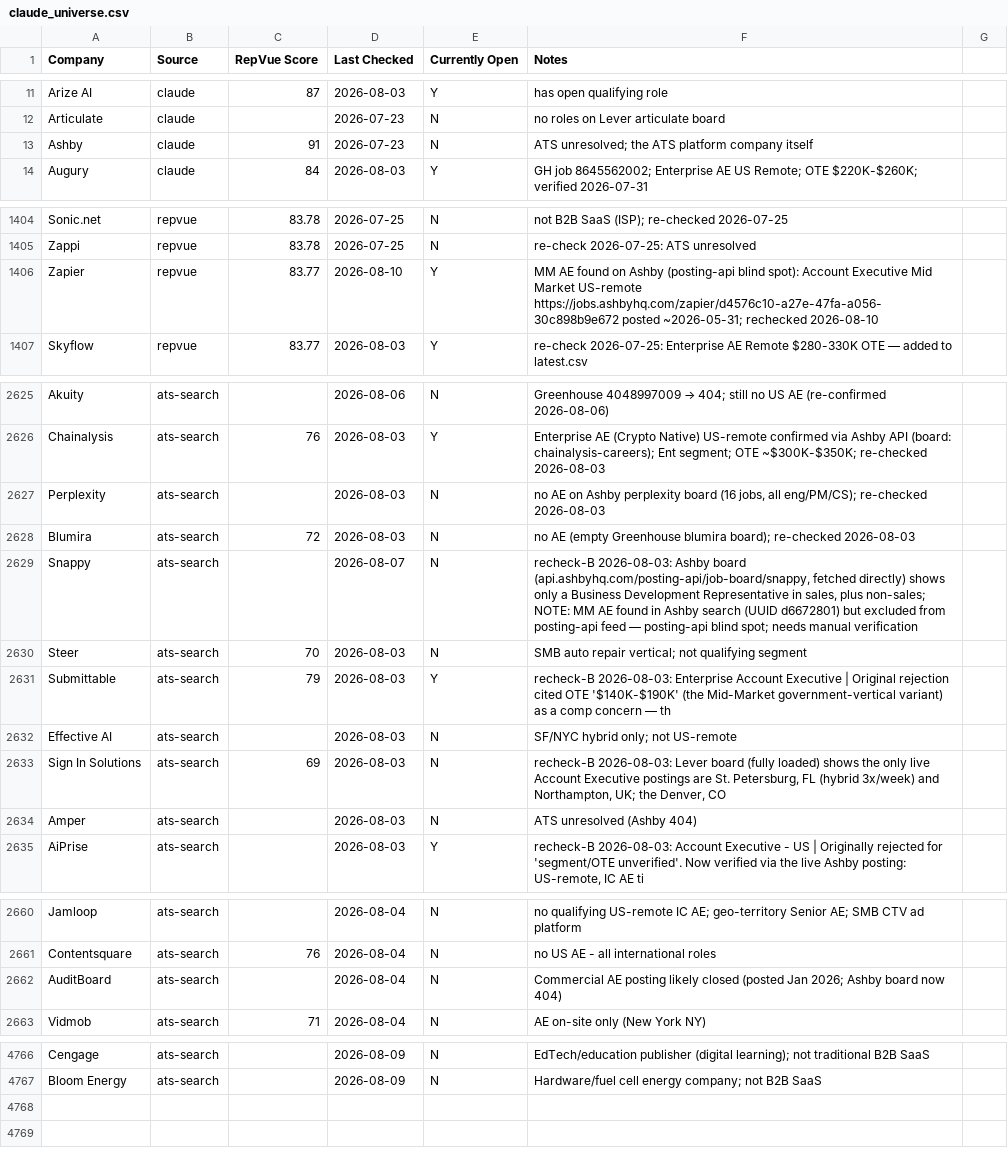
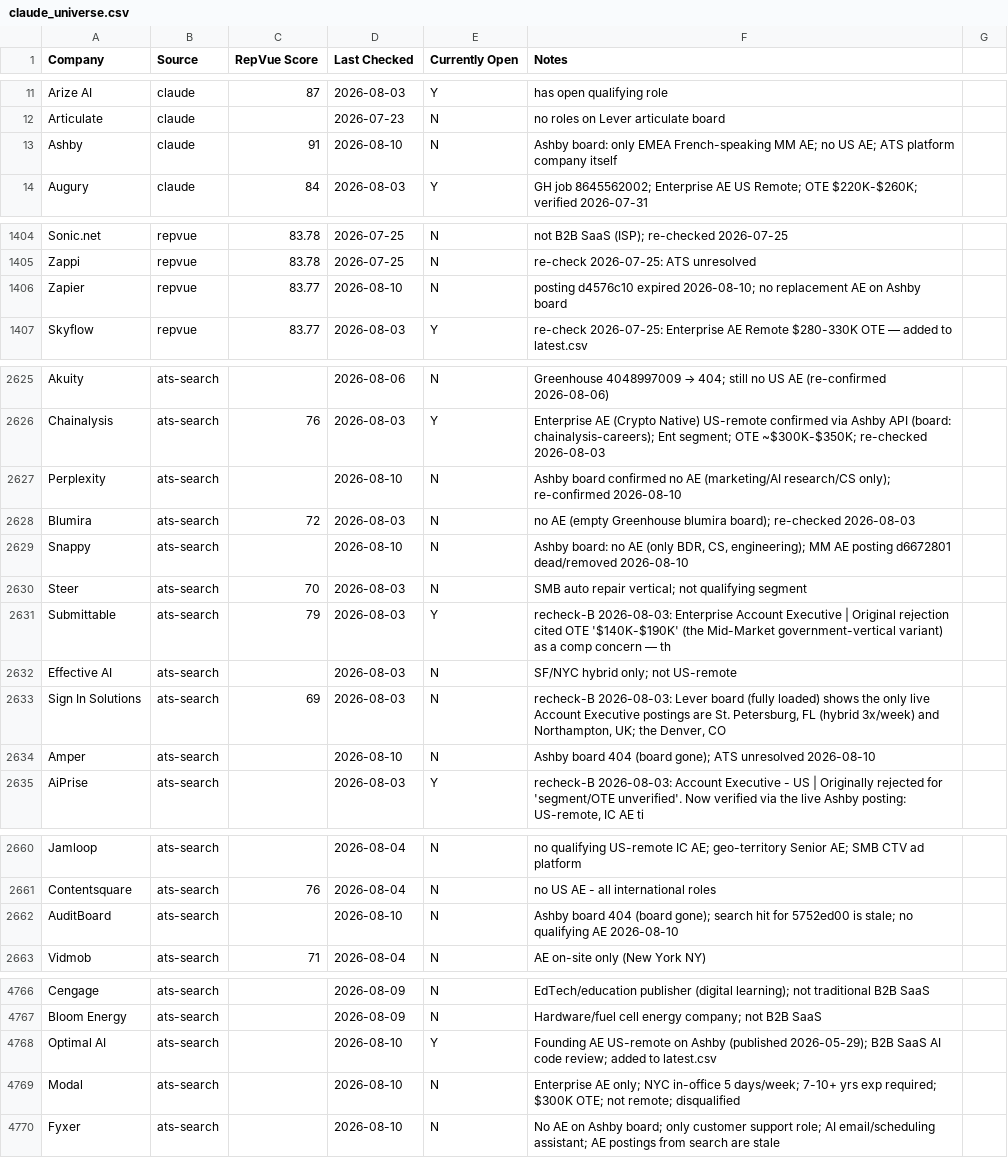
Before and after one commit to eric-hastie/remote-ae-job-hunt, a CSV file: data/claude_universe.csv, drawn as a sheet; only a part is shown, gaps mark what is left out; the diff covers the shown part only.

```diff
--- a/data/claude_universe.csv
+++ b/data/claude_universe.csv
@@ -12,3 +12,3 @@ Arize AI,claude,87,2026-08-03,Y,has open qualifying role
 Articulate,claude,,2026-07-23,N,no roles on Lever articulate board
-Ashby,claude,91,2026-07-23,N,ATS unresolved; the ATS platform company itself
+Ashby,claude,91,2026-08-10,N,Ashby board: only EMEA French-speaking MM AE; no US AE; ATS platform company itself
 Augury,claude,84,2026-08-03,Y,GH job 8645562002; Enterprise AE US Remote; OTE $220K-$260K; verified 2026-07-31
@@ -1405,3 +1405,3 @@ Sonic.net,repvue,83.78,2026-07-25,N,not B2B SaaS (ISP); re-checked 2026-07-25
 Zappi,repvue,83.78,2026-07-25,N,re-check 2026-07-25: ATS unresolved
-Zapier,repvue,83.77,2026-08-10,Y,MM AE found on Ashby (posting-api blind spot): Account Executive Mid Market US-remote https://jobs.ashbyhq.com/zapier/d4576c10-a27e-47fa-a056-30c898b9e672 posted ~2026-05-31; rechecked 2026-08-10
+Zapier,repvue,83.77,2026-08-10,N,posting d4576c10 expired 2026-08-10; no replacement AE on Ashby board
 Skyflow,repvue,83.77,2026-08-03,Y,re-check 2026-07-25: Enterprise AE Remote $280-330K OTE — added to latest.csv
@@ -2626,5 +2626,5 @@ Akuity,ats-search,,2026-08-06,N,Greenhouse 4048997009 → 404; still no US AE (r
 Chainalysis,ats-search,76,2026-08-03,Y,Enterprise AE (Crypto Native) US-remote confirmed via Ashby API (board: chainalysis-careers); Ent segment; OTE ~$300K-$350K; re-checked 2026-08-03
-Perplexity,ats-search,,2026-08-03,N,"no AE on Ashby perplexity board (16 jobs, all eng/PM/CS); re-checked 2026-08-03"
+Perplexity,ats-search,,2026-08-10,N,Ashby board confirmed no AE (marketing/AI research/CS only); re-confirmed 2026-08-10
 Blumira,ats-search,72,2026-08-03,N,no AE (empty Greenhouse blumira board); re-checked 2026-08-03
-Snappy,ats-search,,2026-08-07,N,"recheck-B 2026-08-03: Ashby board (api.ashbyhq.com/posting-api/job-board/snappy, fetched directly) shows only a Business Development Representative in sales, plus non-sales; NOTE: MM AE found in Ashby search (UUID d6672801) but excluded from posting-api feed — posting-api blind spot; needs manual verification"
+Snappy,ats-search,,2026-08-10,N,"Ashby board: no AE (only BDR, CS, engineering); MM AE posting d6672801 dead/removed 2026-08-10"
 Steer,ats-search,70,2026-08-03,N,SMB auto repair vertical; not qualifying segment
@@ -2633,3 +2633,3 @@ Effective AI,ats-search,,2026-08-03,N,SF/NYC hybrid only; not US-remote
 Sign In Solutions,ats-search,69,2026-08-03,N,"recheck-B 2026-08-03: Lever board (fully loaded) shows the only live Account Executive postings are St. Petersburg, FL (hybrid 3x/week) and Northampton, UK; the Denver, CO "
-Amper,ats-search,,2026-08-03,N,ATS unresolved (Ashby 404)
+Amper,ats-search,,2026-08-10,N,Ashby board 404 (board gone); ATS unresolved 2026-08-10
 AiPrise,ats-search,,2026-08-03,Y,"recheck-B 2026-08-03: Account Executive - US | Originally rejected for 'segment/OTE unverified'. Now verified via the live Ashby posting: US-remote, IC AE ti"
@@ -2661,3 +2661,3 @@ Jamloop,ats-search,,2026-08-04,N,no qualifying US-remote IC AE; geo-territory Se
 Contentsquare,ats-search,76,2026-08-04,N,no US AE - all international roles
-AuditBoard,ats-search,,2026-08-04,N,Commercial AE posting likely closed (posted Jan 2026; Ashby board now 404)
+AuditBoard,ats-search,,2026-08-10,N,Ashby board 404 (board gone); search hit for 5752ed00 is stale; no qualifying AE 2026-08-10
 Vidmob,ats-search,71,2026-08-04,N,AE on-site only (New York NY)
@@ -4767 +4767,4 @@ Cengage,ats-search,,2026-08-09,N,EdTech/education publisher (digital learning);
 Bloom Energy,ats-search,,2026-08-09,N,Hardware/fuel cell energy company; not B2B SaaS
+Optimal AI,ats-search,,2026-08-10,Y,Founding AE US-remote on Ashby (published 2026-05-29); B2B SaaS AI code review; added to latest.csv
+Modal,ats-search,,2026-08-10,N,Enterprise AE only; NYC in-office 5 days/week; 7-10+ yrs exp required; $300K OTE; not remote; disqualified
+Fyxer,ats-search,,2026-08-10,N,No AE on Ashby board; only customer support role; AI email/scheduling assistant; AE postings from search are stale
```
Also changed, not shown: 7 edited cells elsewhere in this file, data/2026-08-10.csv, data/latest.csv, 3 other files.
